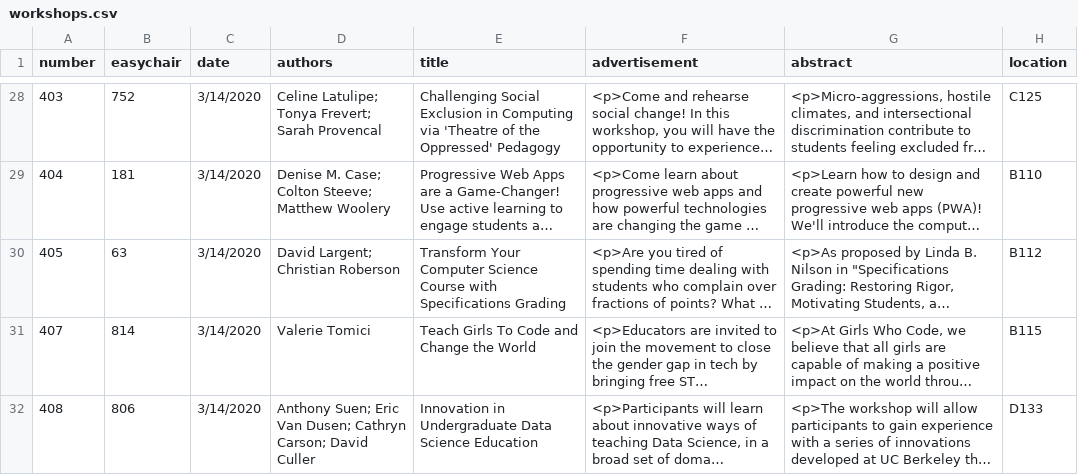
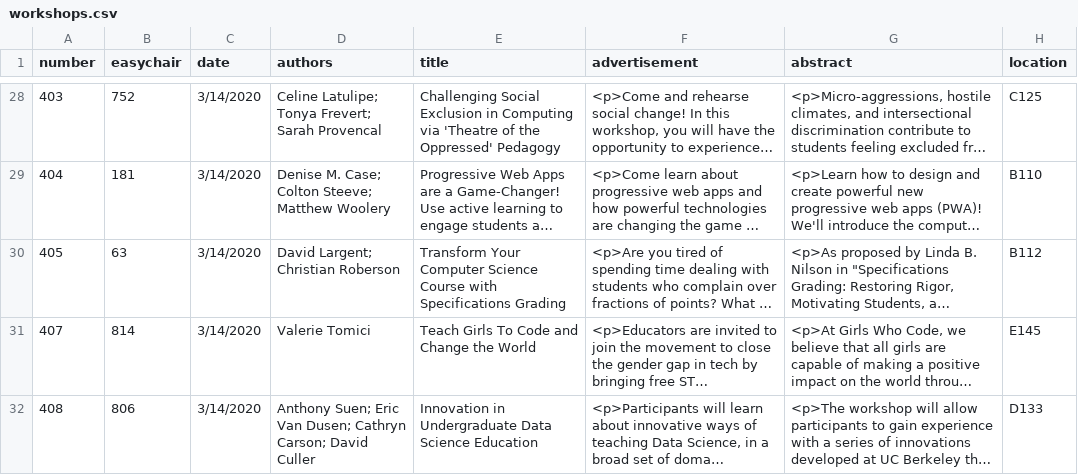
Before and after one commit to sigcsets/sigcse2020, a CSV file: _data/workshops.csv, drawn as a sheet; only a part is shown, gaps mark what is left out; long unchanged cells end in …; the diff covers the shown part only; the diff names each change by its address in the sheet, - before the commit and + after, or states it on an @@ line.

Commit message:
Update to hotel statement and workshop rooms.

```diff
--- a/_data/workshops.csv
+++ b/_data/workshops.csv
-H31 (location): B115
+H31 (location): E145
```
Also changed, not shown: 5 edited cells elsewhere in this file, 5 other files.
